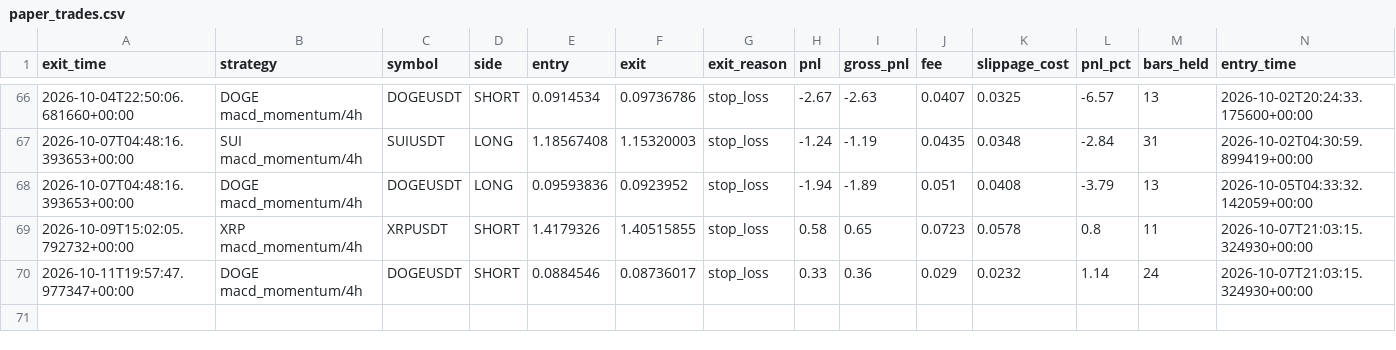
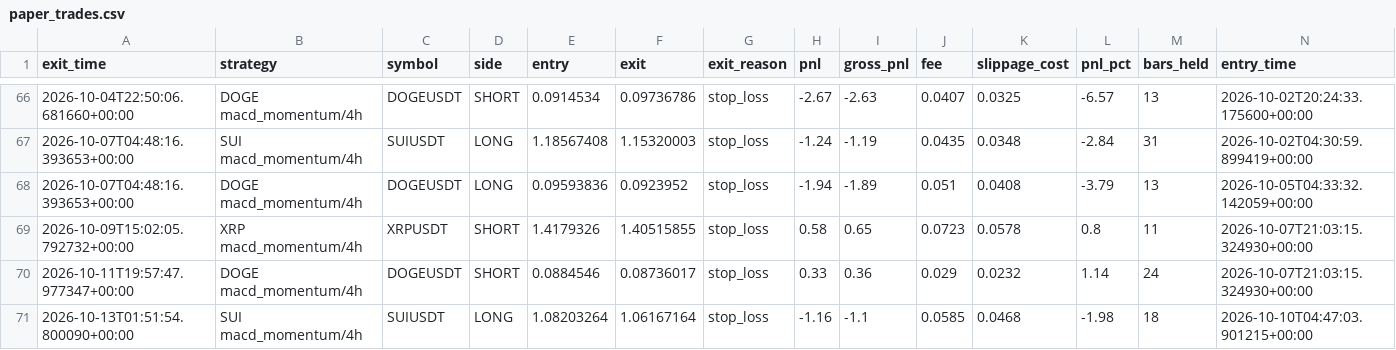
Before and after one commit to movingredstone/crypto-signals, a CSV file: paper_trades.csv, drawn as a sheet; only a part is shown, gaps mark what is left out; rows hold the shown columns only; the diff names each change by its address in the sheet, - before the commit and + after, or states it on an @@ line.

Commit message:
paper: update [2026-10-13 01:51]

```diff
--- a/paper_trades.csv
+++ b/paper_trades.csv
+row 71: 2026-10-13T01:51:54.800090+00:00 | SUI macd_momentum/4h | SUIUSDT | LONG | 1.08203264 | 1.06167164 | stop_loss | -1.16 | -1.1 | 0.0585 | 0.0468 | -1.98 | 18 | 2026-10-10T04:47:03.901215+00:00
```
Also changed, not shown: 1 other file.
